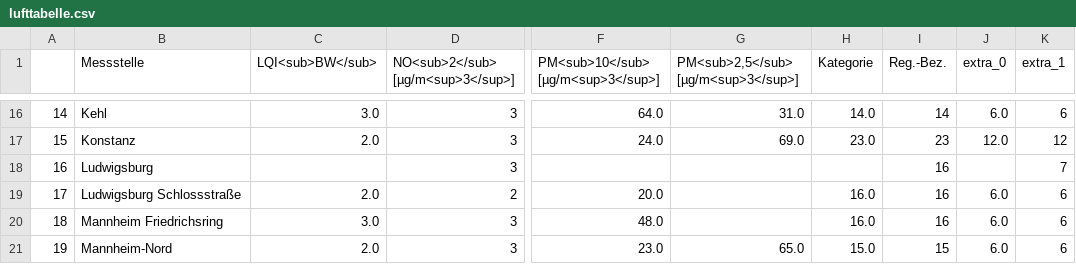
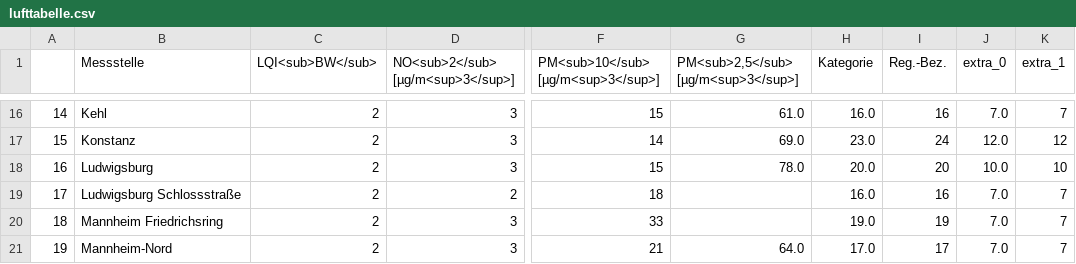
Before and after one commit to ameliewdr/feinstaub_bw, a CSV file: lufttabelle.csv, drawn as a sheet; only a part is shown, gaps mark what is left out; the diff covers the shown part only; the diff names each change by its address in the sheet, - before the commit and + after, or states it on an @@ line.

```diff
--- a/lufttabelle.csv
+++ b/lufttabelle.csv
-C16 (LQI<sub>BW</sub>): 3.0
+C16 (LQI<sub>BW</sub>): 2
-F16: 64.0
+F16: 15
-G16: 31.0
+G16: 61.0
-H16 (Kategorie): 14.0
+H16 (Kategorie): 16.0
-I16 (Reg.-Bez.): 14
+I16 (Reg.-Bez.): 16
-J16 (extra_0): 6.0
+J16 (extra_0): 7.0
-K16 (extra_1): 6
+K16 (extra_1): 7
-C17 (LQI<sub>BW</sub>): 2.0
+C17 (LQI<sub>BW</sub>): 2
-F17: 24.0
+F17: 14
-I17 (Reg.-Bez.): 23
+I17 (Reg.-Bez.): 24
-C18 (LQI<sub>BW</sub>): (empty)
+C18 (LQI<sub>BW</sub>): 2
-F18: (empty)
+F18: 15
-G18: (empty)
+G18: 78.0
-H18 (Kategorie): (empty)
+H18 (Kategorie): 20.0
-I18 (Reg.-Bez.): 16
+I18 (Reg.-Bez.): 20
-J18 (extra_0): (empty)
+J18 (extra_0): 10.0
-K18 (extra_1): 7
+K18 (extra_1): 10
-C19 (LQI<sub>BW</sub>): 2.0
+C19 (LQI<sub>BW</sub>): 2
-F19: 20.0
+F19: 18
-J19:J21 (extra_0): 6.0
+J19:J21 (extra_0): 7.0
-K19:K21 (extra_1): 6
+K19:K21 (extra_1): 7
-C20 (LQI<sub>BW</sub>): 3.0
+C20 (LQI<sub>BW</sub>): 2
-F20: 48.0
+F20: 33
-H20 (Kategorie): 16.0
+H20 (Kategorie): 19.0
-I20 (Reg.-Bez.): 16
+I20 (Reg.-Bez.): 19
-C21 (LQI<sub>BW</sub>): 2.0
+C21 (LQI<sub>BW</sub>): 2
-F21: 23.0
+F21: 21
-G21: 65.0
+G21: 64.0
-H21 (Kategorie): 15.0
+H21 (Kategorie): 17.0
-I21 (Reg.-Bez.): 15
+I21 (Reg.-Bez.): 17
```
Also changed, not shown: 141 edited cells elsewhere in this file.
